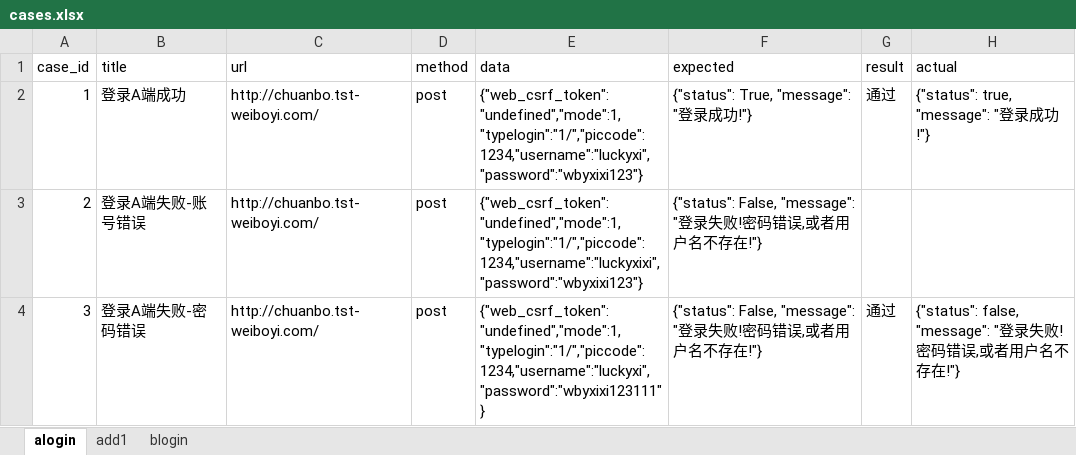
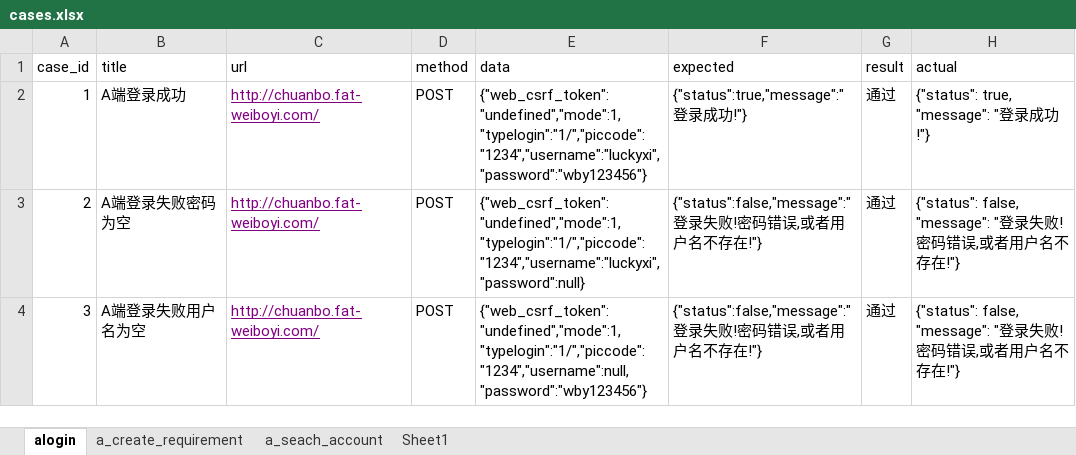
Before and after one commit to Sissixi/WBYPort, an Excel workbook: datas/cases.xlsx, sheet alogin, drawn as a sheet; values as stored, in another font and other column widths than the file's, no borders; the diff names each change by its address in the sheet, - before the commit and + after, or states it on an @@ line.

```diff
--- a/datas/cases.xlsx (sheet alogin)
+++ b/datas/cases.xlsx (sheet alogin)
-sheet tab: add1
+sheet tab: a_create_requirement
-sheet tab: blogin
+sheet tab: a_seach_account
+sheet tab: Sheet1
-B2 (title): 登录A端成功
+B2 (title): A端登录成功
-C2:C4 (url): http://chuanbo.tst-weiboyi.com/
+C2:C4 (url): http://chuanbo.fat-weiboyi.com/
@@ C2:C4 underline: off → on, text colour: black → #800080 @@
-D2:D4 (method): post
+D2:D4 (method): POST
-E2 (data): {"web_csrf_token":"undefined","mode":1,"typelogin":"1/","piccode":1234,"username":"luckyxi","password":"wbyxixi123"}
+E2 (data): {"web_csrf_token":"undefined","mode":1,"typelogin":"1/","piccode":"1234","username":"luckyxi","password":"wby123456"}
-F2 (expected): {"status": True, "message": "登录成功!"}
+F2 (expected): {"status":true,"message":"登录成功!"}
-B3 (title): 登录A端失败-账号错误
+B3 (title): A端登录失败密码为空
-E3 (data): {"web_csrf_token":"undefined","mode":1,"typelogin":"1/","piccode":1234,"username":"luckyxixi","password":"wbyxixi123"}
+E3 (data): {"web_csrf_token":"undefined","mode":1,"typelogin":"1/","piccode":"1234","username":"luckyxi","password":null}
-F3:F4 (expected): {"status": False, "message": "登录失败…
+F3:F4 (expected): {"status":false,"message":"登录失败…
-G3 (result): (empty)
+G3 (result): 通过
-H3 (actual): (empty)
+H3 (actual): {"status": false, "message": "登录失败!密码错误,或者用户名不存在!"}
-B4 (title): 登录A端失败-密码错误
+B4 (title): A端登录失败用户名为空
-E4 (data): {"web_csrf_token":"undefined","mode":1,"typelogin":"1/","piccode":1234,"username":"luckyxi","password":"wbyxixi123111"}
+E4 (data): {"web_csrf_token":"undefined","mode":1,"typelogin":"1/","piccode":"1234","username":null,"password":"wby123456"}
```
Also changed, not shown: sheet a_seach_account, sheet a_create_requirement, 10 other files.
